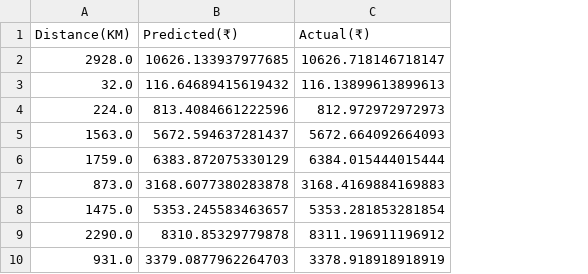
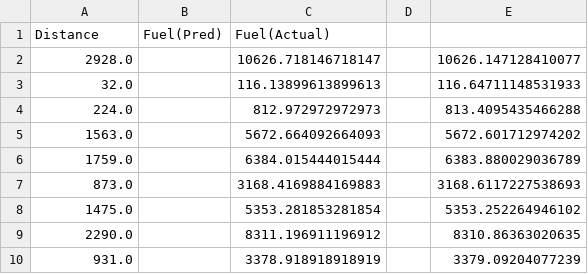
Before and after one commit to IndraNeelMulakaloori/Car_Fuel_Price_Prediciton, a CSV file: datafiles/output_test.csv, drawn as a sheet; only a part is shown; removed rows and columns are numbered as before the commit, all else as after; the diff names each change by its address in the sheet, - before the commit and + after, or states it on an @@ line.

Commit message:
Revert "Update : Updated output & output_test.csv"
This reverts commit 612ebaaec23bd2a01efc432ef9e5460514d2a278.

```diff
--- a/datafiles/output_test.csv
+++ b/datafiles/output_test.csv
-column B, rows 2-10: 10626.133937977685 | 116.64689415619432 | 813.4084661222596 | 5672.594637281437 | 6383.872075330129 | 3168.6077380283878 | 5353.245583463657 | 8310.85329779878 | 3379.0877962264703
+column B, empty
+column D, empty
+column E, rows 2-10: 10626.147128410077 | 116.64711148531933 | 813.4095435466288 | 5672.601712974202 | 6383.880029036789 | 3168.6117227538693 | 5353.252264946102 | 8310.86363020635 | 3379.09204077239
-row 1: Distance(KM) | Predicted(₹) | Actual(₹)
+row 1: Distance | Fuel(Pred) | Fuel(Actual)
```
Also changed, not shown: datafiles/output.csv, 1 other file.
